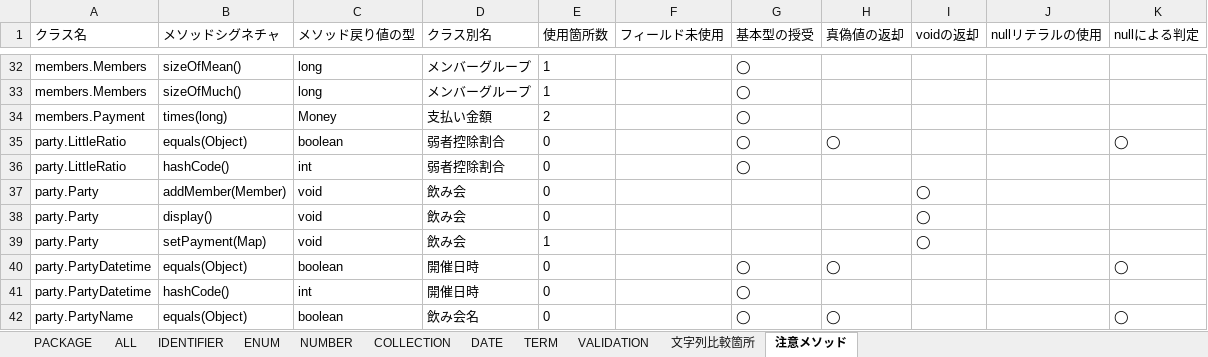
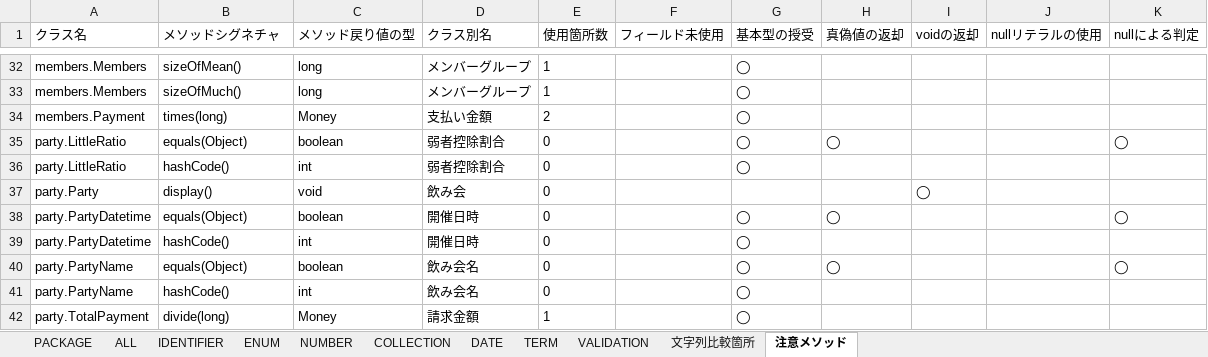
Before and after one commit to YutaSakamoto-ULS/warikan-domain-java, an Excel workbook: build/jig/business-rule.xlsx, sheet 注意メソッド, drawn as a sheet; only a part is shown, gaps mark what is left out; the shorter side is filled out with more unchanged rows; values as stored, in another font and other column widths than the file's, no borders; the diff names each change by its address in the sheet, - before the commit and + after, or states it on an @@ line.

```diff
--- a/build/jig/business-rule.xlsx (sheet 注意メソッド)
+++ b/build/jig/business-rule.xlsx (sheet 注意メソッド)
-row 37: party.Party | addMember(Member) | void | 飲み会 | 0 |  |  |  | ◯
-row 39: party.Party | setPayment(Map) | void | 飲み会 | 1 |  |  |  | ◯
```
Also changed, not shown: sheet COLLECTION, build/jig/application.xlsx, build/jig/branches.xlsx, 3 other files.
